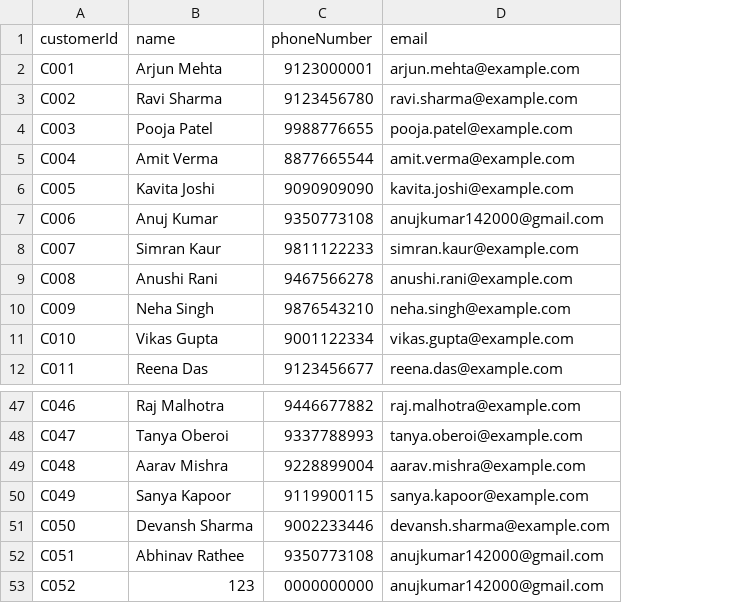
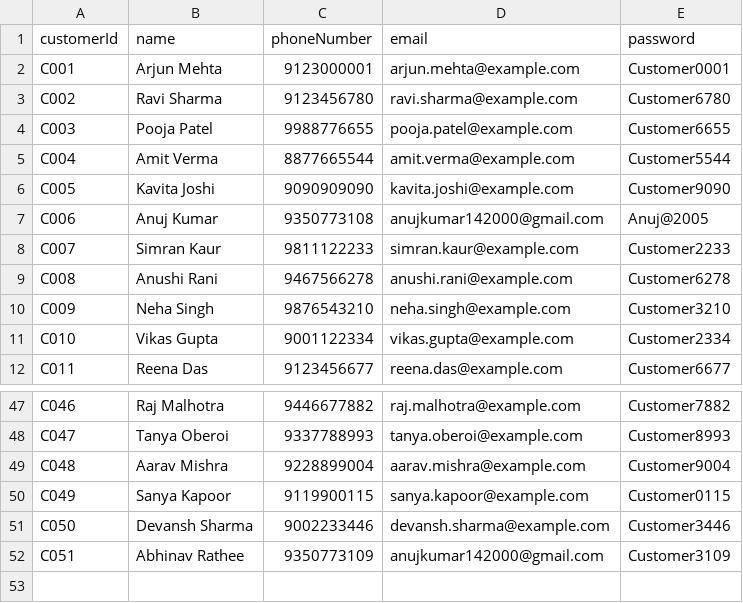
Before and after one commit to Anuj-er/PharmacyManagementSystem-Java-DSA, a CSV file: data/customers.csv, drawn as a sheet; only a part is shown, gaps mark what is left out; removed rows and columns are numbered as before the commit, all else as after; the diff names each change by its address in the sheet, - before the commit and + after, or states it on an @@ line.

Commit message:
Improve UI and add input validation
Improved the overall user interface to enhance usability and provide a more polished look and feel. Added robust input validation across form fields to prevent invalid or incomplete data submission. These updates improve the user experience, ensure better data integrity, and lay the groundwork for more reliable interactions throughout the application.

```diff
--- a/data/customers.csv
+++ b/data/customers.csv
+column E (password), rows 2-12: Customer0001 | Customer6780 | Customer6655 | Customer5544 | Customer9090 | Anuj@2005 | Customer2233 | Customer6278 | Customer3210 | Customer2334 | Customer6677; rows 47-52: Customer7882 | Customer8993 | Customer9004 | Customer0115 | Customer3446 | Customer3109
-C52 (phoneNumber): 9350773108
+C52 (phoneNumber): 9350773109
-row 53: C052 | 123 | 0000000000 | anujkumar142000@gmail.com
```
Also changed, not shown: data/medicines.csv, data/transactions.csv, 8 other files.
